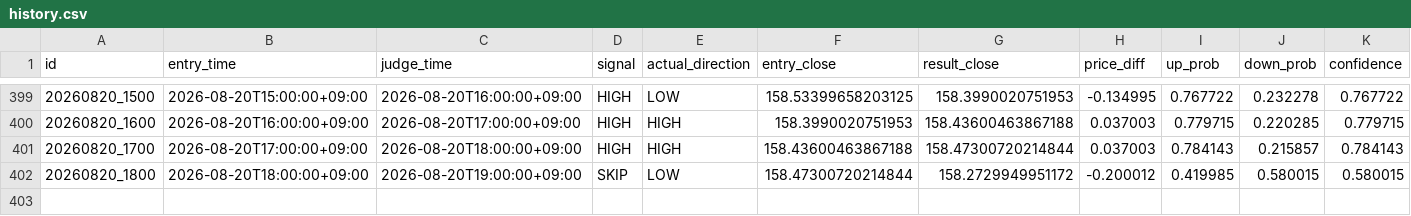
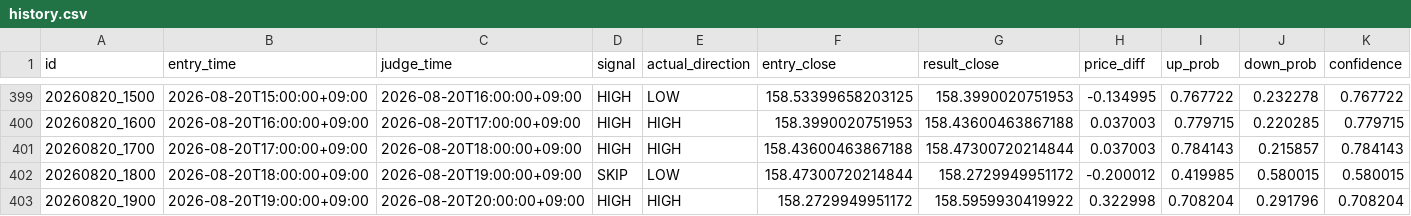
Before and after one commit to jv8gbf476b-ctrl/BO_AI_RUN, a CSV file: history.csv, drawn as a sheet; only a part is shown, gaps mark what is left out; rows hold the shown columns only; the diff names each change by its address in the sheet, - before the commit and + after, or states it on an @@ line.

```diff
--- a/history.csv
+++ b/history.csv
+row 403: 20260820_1900 | 2026-08-20T19:00:00+09:00 | 2026-08-20T20:00:00+09:00 | HIGH | HIGH | 158.2729949951172 | 158.5959930419922 | 0.322998 | 0.708204 | 0.291796 | 0.708204
```
Also changed, not shown: 1 other file.
